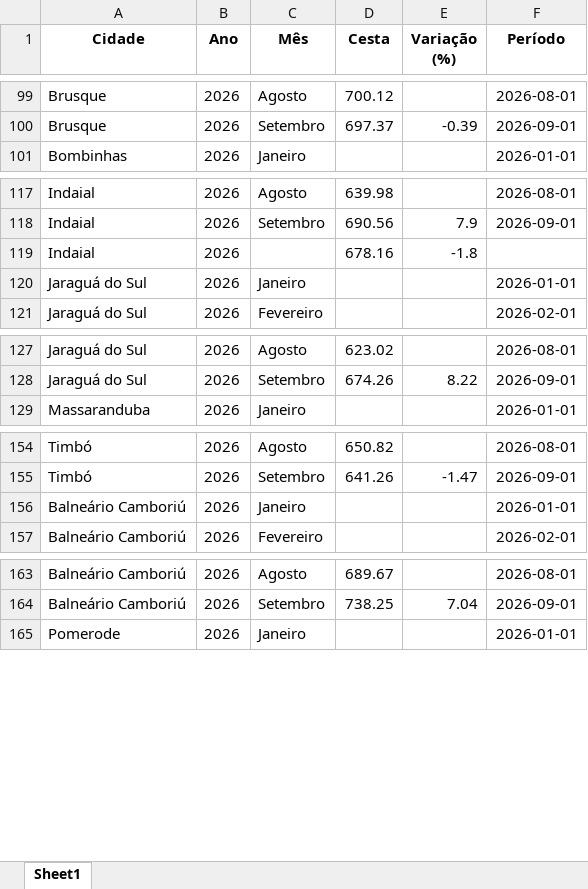
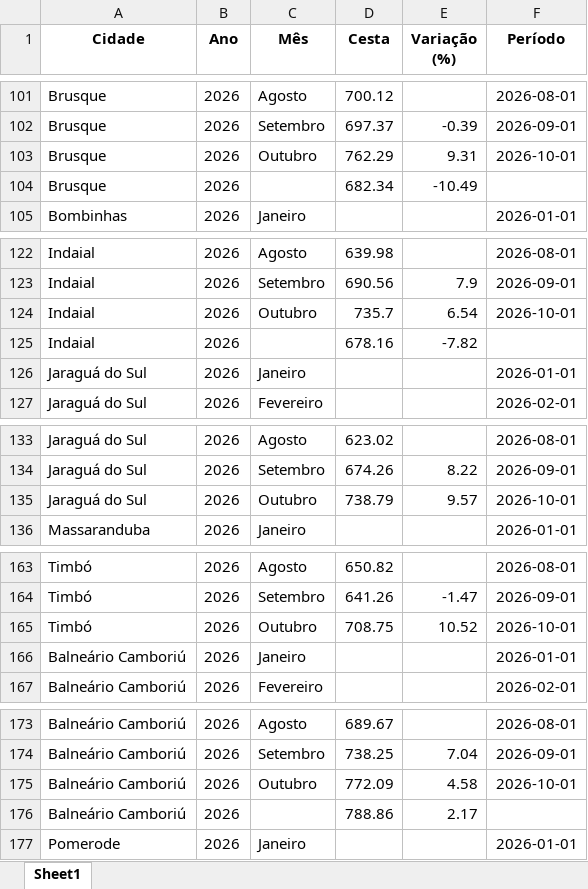
Before and after one commit to bttomio/CidadaniaFinanceira, an Excel workbook: CT.xlsx, sheet Sheet1, drawn as a sheet; only a part is shown, gaps mark what is left out; values as stored, in another font and other column widths than the file's, no borders; addresses are those after the commit; the diff covers the shown part only; the diff names each change by its address in the sheet, - before the commit and + after, or states it on an @@ line.

```diff
--- a/CT.xlsx (sheet Sheet1)
+++ b/CT.xlsx (sheet Sheet1)
+row 103: Brusque | 2026 | Outubro | 762.29 | 9.31 | 2026-10-01
+row 104: Brusque | 2026 |  | 682.34 | -10.49
+row 124: Indaial | 2026 | Outubro | 735.7 | 6.54 | 2026-10-01
-E125 (Variação (%)): -1.8
+E125 (Variação (%)): -7.82
+row 135: Jaraguá do Sul | 2026 | Outubro | 738.79 | 9.57 | 2026-10-01
+row 165: Timbó | 2026 | Outubro | 708.75 | 10.52 | 2026-10-01
+row 175: Balneário Camboriú | 2026 | Outubro | 772.09 | 4.58 | 2026-10-01
+row 176: Balneário Camboriú | 2026 |  | 788.86 | 2.17
```
Also changed, not shown: 6 added rows elsewhere in this sheet, PRECOS.xlsx, VAR_PROD.xlsx, 21 other files.
